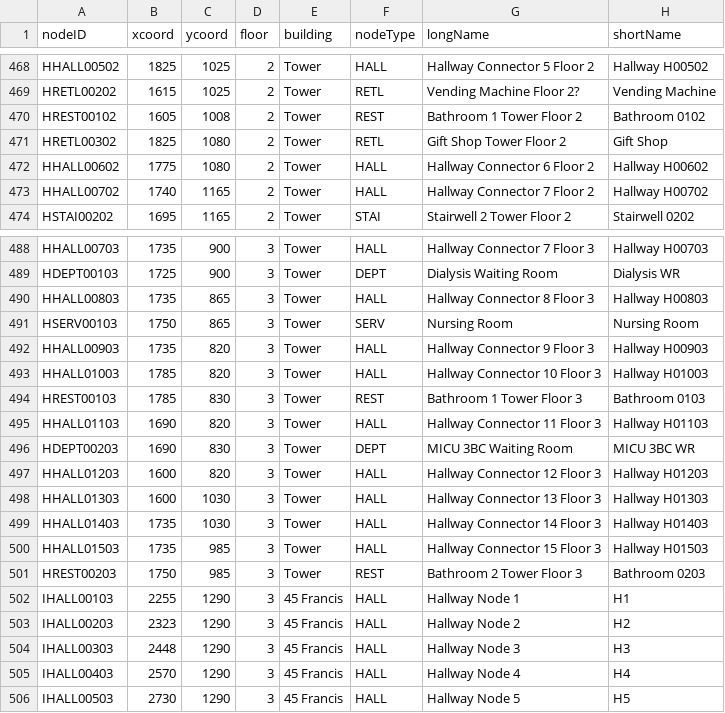
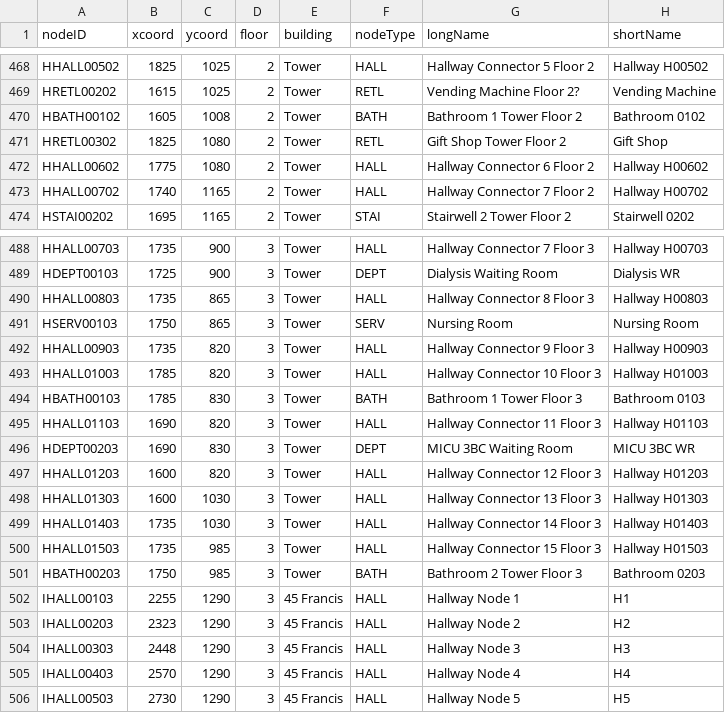
Before and after one commit to aburke921/CS3733-D21-Team-E-Prototype2, a CSV file: CSVs/MapEAllnodes.csv, drawn as a sheet; only a part is shown, gaps mark what is left out.

```diff
--- a/CSVs/MapEAllnodes.csv
+++ b/CSVs/MapEAllnodes.csv
@@ -469,3 +469,3 @@ HHALL00502,1825,1025,2,Tower,HALL,Hallway Connector 5 Floor 2,Hallway H00502
 HRETL00202,1615,1025,2,Tower,RETL,Vending Machine Floor 2?,Vending Machine
-HREST00102,1605,1008,2,Tower,REST,Bathroom 1 Tower Floor 2,Bathroom 0102
+HBATH00102,1605,1008,2,Tower,BATH,Bathroom 1 Tower Floor 2,Bathroom 0102
 HRETL00302,1825,1080,2,Tower,RETL,Gift Shop Tower Floor 2,Gift Shop
@@ -493,3 +493,3 @@ HHALL00903,1735,820,3,Tower,HALL,Hallway Connector 9 Floor 3,Hallway H00903
 HHALL01003,1785,820,3,Tower,HALL,Hallway Connector 10 Floor 3,Hallway H01003
-HREST00103,1785,830,3,Tower,REST,Bathroom 1 Tower Floor 3,Bathroom 0103
+HBATH00103,1785,830,3,Tower,BATH,Bathroom 1 Tower Floor 3,Bathroom 0103
 HHALL01103,1690,820,3,Tower,HALL,Hallway Connector 11 Floor 3,Hallway H01103
@@ -500,3 +500,3 @@ HHALL01403,1735,1030,3,Tower,HALL,Hallway Connector 14 Floor 3,Hallway H01403
 HHALL01503,1735,985,3,Tower,HALL,Hallway Connector 15 Floor 3,Hallway H01503
-HREST00203,1750,985,3,Tower,REST,Bathroom 2 Tower Floor 3,Bathroom 0203
+HBATH00203,1750,985,3,Tower,BATH,Bathroom 2 Tower Floor 3,Bathroom 0203
 IHALL00103,2255,1290,3,45 Francis,HALL,Hallway Node 1,H1
```
Also changed, not shown: CSVs/MapEAlledges.csv, 42 other files.
